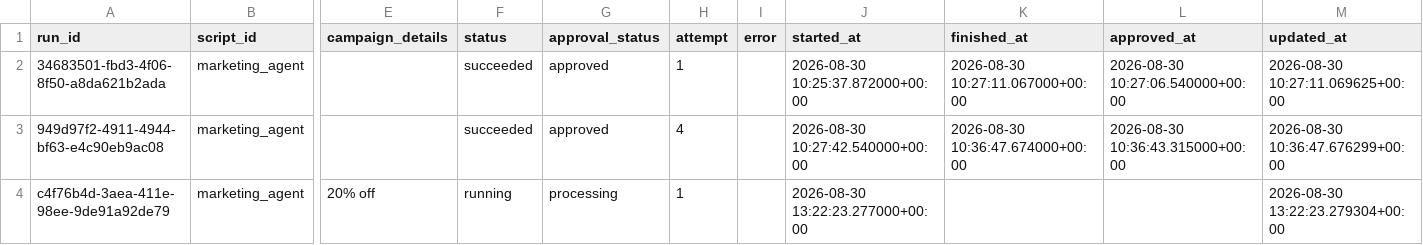
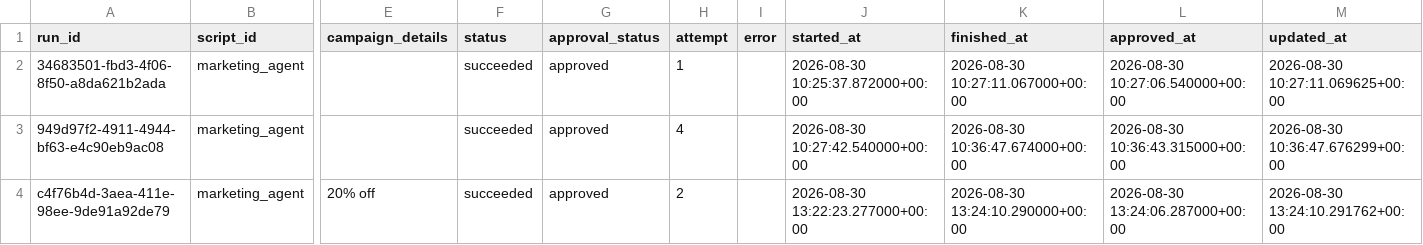
Before and after one commit to thiruveedhulaMANAS/testing_folder, a CSV file: database_export/marketing_workflow_runs.csv, drawn as a sheet; only a part is shown, gaps mark what is left out; the diff covers the shown part only; the diff names each change by its address in the sheet, - before the commit and + after, or states it on an @@ line.

```diff
--- a/database_export/marketing_workflow_runs.csv
+++ b/database_export/marketing_workflow_runs.csv
-F4 (status): running
+F4 (status): succeeded
-G4 (approval_status): processing
+G4 (approval_status): approved
-H4 (attempt): 1
+H4 (attempt): 2
-K4 (finished_at): (empty)
+K4 (finished_at): 2026-08-30 13:24:10.290000+00:00
-L4 (approved_at): (empty)
+L4 (approved_at): 2026-08-30 13:24:06.287000+00:00
-M4 (updated_at): 2026-08-30 13:22:23.279304+00:00
+M4 (updated_at): 2026-08-30 13:24:10.291762+00:00
```
Also changed, not shown: 2 added rows elsewhere in this file.
